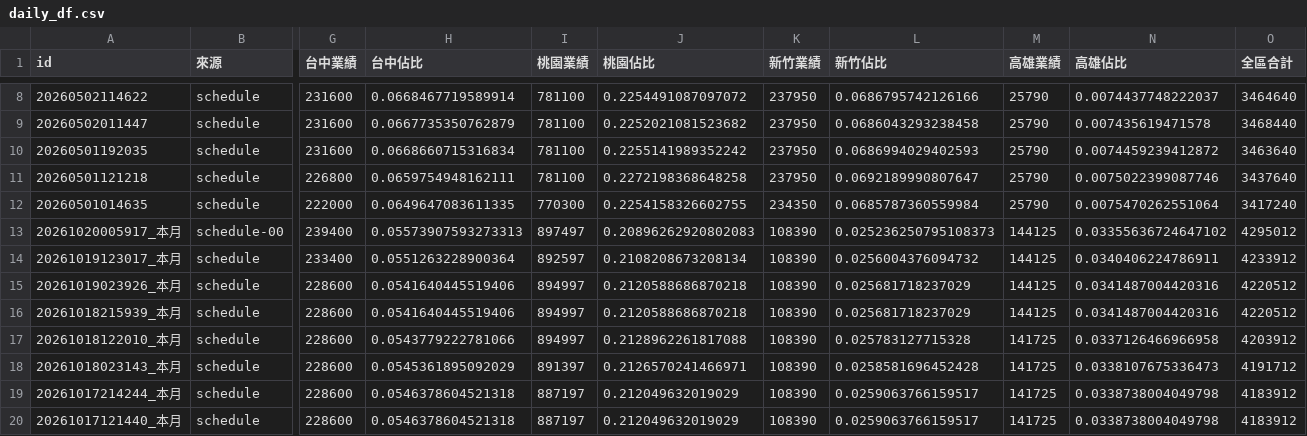
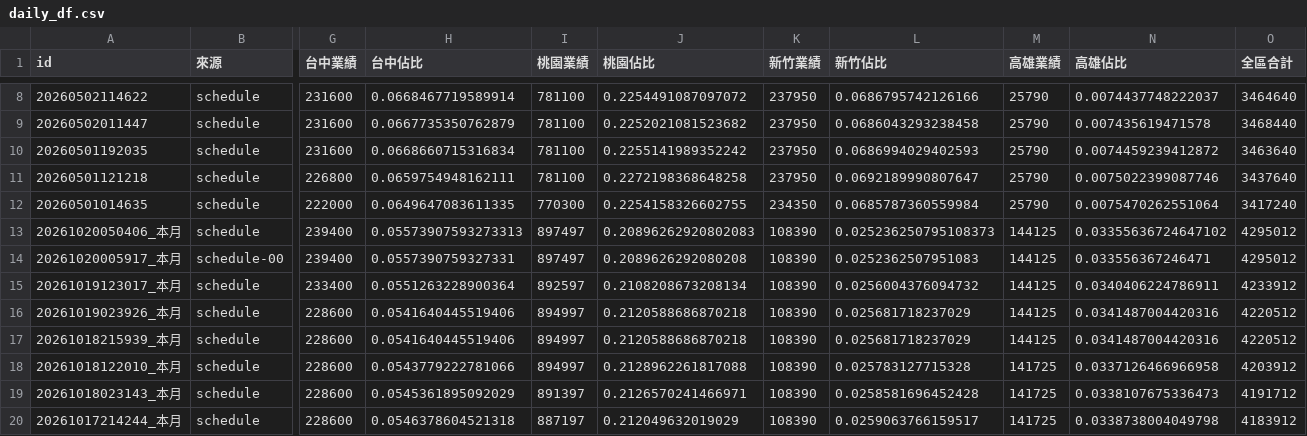
Before and after one commit to jenny-smart/OP-system, a CSV file: dashboard_data/latest/daily_df.csv, drawn as a sheet; only a part is shown, gaps mark what is left out; the shorter side is filled out with more unchanged rows; addresses are those after the commit; rows hold the shown columns only; the diff names each change by its address in the sheet, - before the commit and + after, or states it on an @@ line.

```diff
--- a/dashboard_data/latest/daily_df.csv
+++ b/dashboard_data/latest/daily_df.csv
+row 13: 20261020050406_本月 | schedule | 239400 | 0.05573907593273313 | 897497 | 0.20896262920802083 | 108390 | 0.025236250795108373 | 144125 | 0.03355636724647102 | 4295012
-H14 (台中佔比): 0.05573907593273313
+H14 (台中佔比): 0.0557390759327331
-J14 (桃園佔比): 0.20896262920802083
+J14 (桃園佔比): 0.2089626292080208
-L14 (新竹佔比): 0.025236250795108373
+L14 (新竹佔比): 0.0252362507951083
-N14 (高雄佔比): 0.03355636724647102
+N14 (高雄佔比): 0.033556367246471
```
Also changed, not shown: dashboard_data/latest/next_month_daily_df.csv, dashboard_data/output_file_log.csv, 10 other files.
